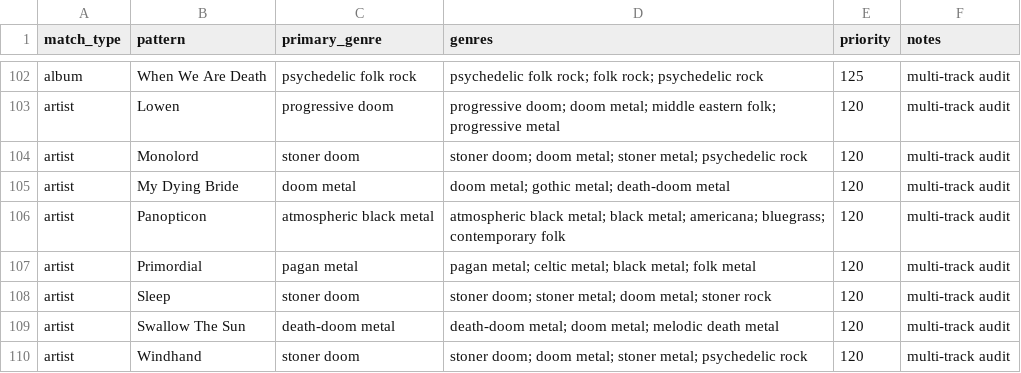
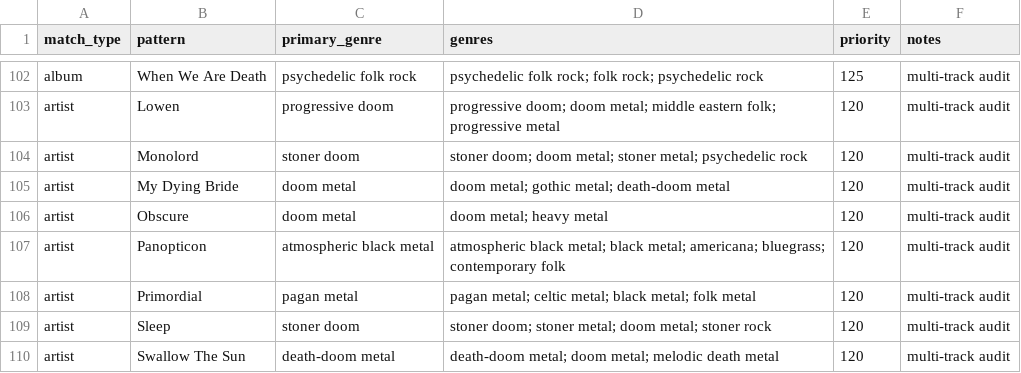
Before and after one commit to maxkrut/music-library-dashboard, a CSV file: data/genre_rules.csv, drawn as a sheet; only a part is shown, gaps mark what is left out; the shorter side is filled out with more unchanged rows; the diff names each change by its address in the sheet, - before the commit and + after, or states it on an @@ line.

Commit message:
Fix Obscure genre and atlas card heights

```diff
--- a/data/genre_rules.csv
+++ b/data/genre_rules.csv
+row 106: artist | Obscure | doom metal | doom metal; heavy metal | 120 | multi-track audit
```
Also changed, not shown: 16 other files.
